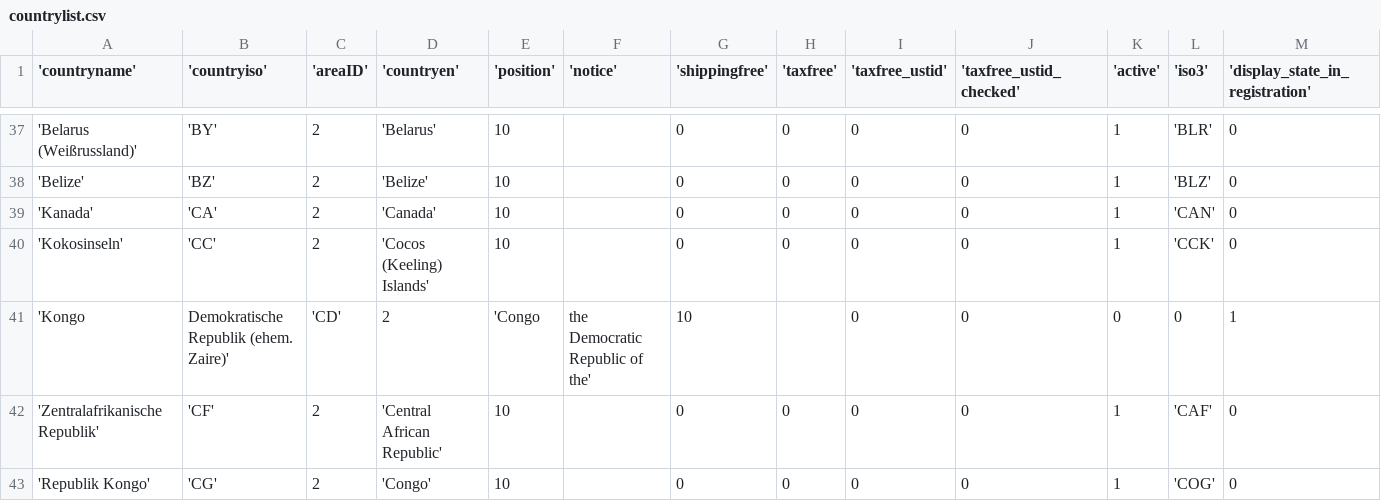
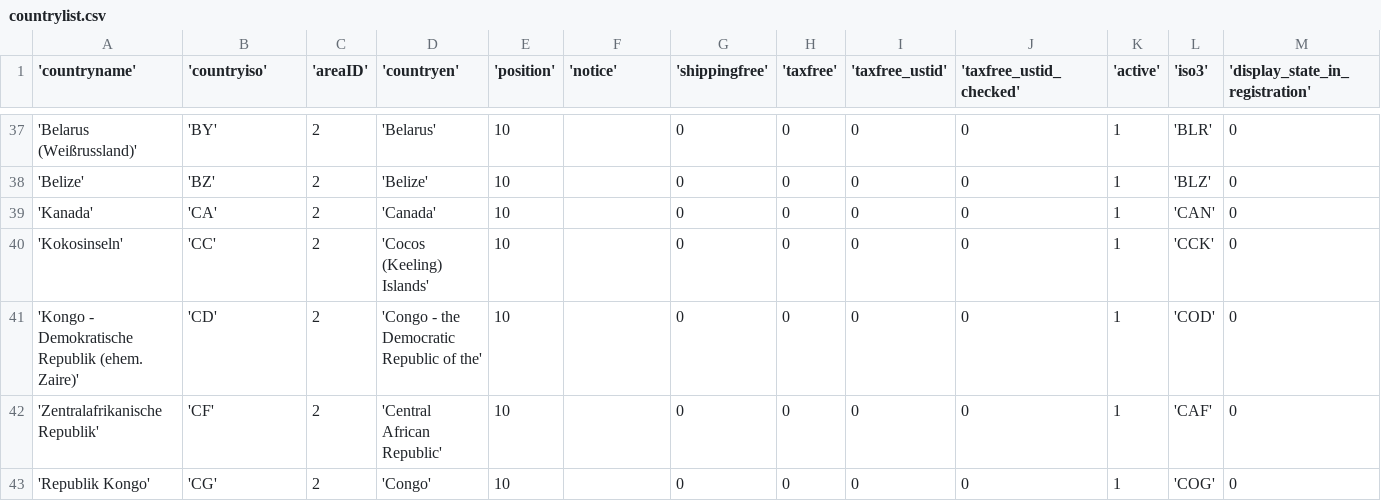
Before and after one commit to ppassmannpriv/ShopwareCountries, a CSV file: engine/Shopware/Plugins/Local/Frontend/Countries/countrylist.csv, drawn as a sheet; only a part is shown, gaps mark what is left out; removed rows and columns are numbered as before the commit, all else as after; rows hold the shown columns only; the diff names each change by its address in the sheet, - before the commit and + after, or states it on an @@ line.

Commit message:
Update countrylist.csv

```diff
--- a/engine/Shopware/Plugins/Local/Frontend/Countries/countrylist.csv
+++ b/engine/Shopware/Plugins/Local/Frontend/Countries/countrylist.csv
-row 41: 'Kongo | Demokratische Republik (ehem. Zaire)' | 'CD' | 2 | 'Congo | the Democratic Republic of the' | 10 |  | 0 | 0 | 0 | 0 | 1
+row 41: 'Kongo - Demokratische Republik (ehem. Zaire)' | 'CD' | 2 | 'Congo - the Democratic Republic of the' | 10 |  | 0 | 0 | 0 | 0 | 1 | 'COD' | 0
```
